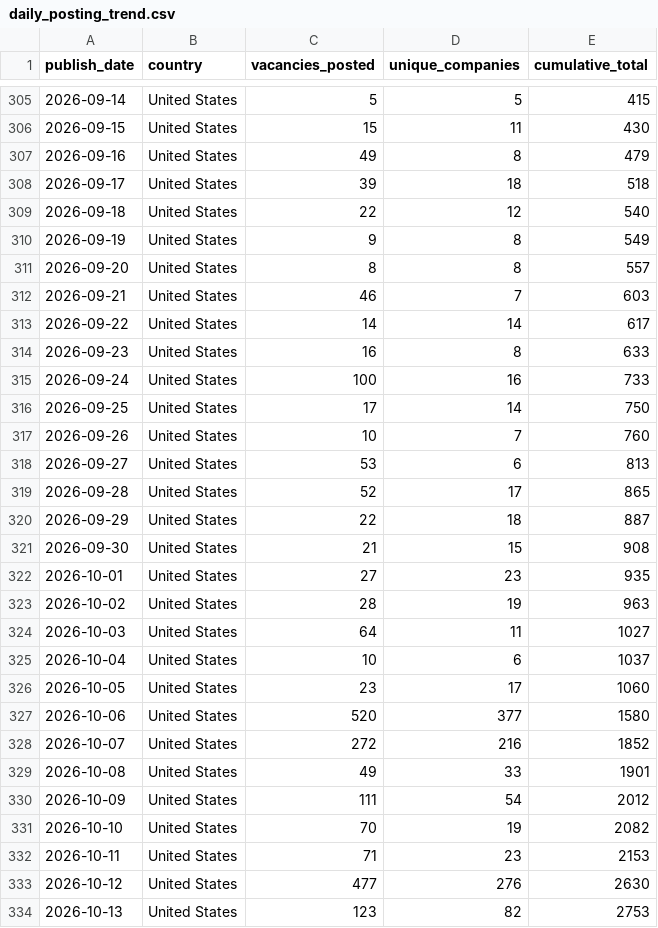
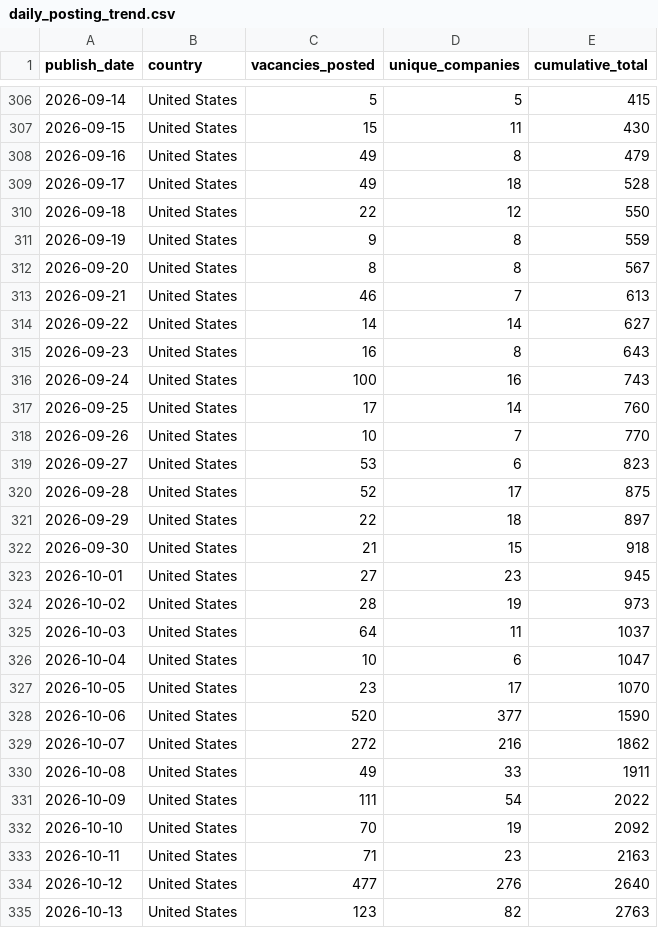
Before and after one commit to ShoafzalDataAnalyst/Adzuna-Job-Market-Vacancies, a CSV file: powerbi/daily_posting_trend.csv, drawn as a sheet; only a part is shown, gaps mark what is left out; the diff covers the shown part only.

```diff
--- a/powerbi/daily_posting_trend.csv
+++ b/powerbi/daily_posting_trend.csv
@@ -307,28 +308,28 @@
 2026-09-16,United States,49,8,479
-2026-09-17,United States,39,18,518
-2026-09-18,United States,22,12,540
-2026-09-19,United States,9,8,549
-2026-09-20,United States,8,8,557
-2026-09-21,United States,46,7,603
-2026-09-22,United States,14,14,617
-2026-09-23,United States,16,8,633
-2026-09-24,United States,100,16,733
-2026-09-25,United States,17,14,750
-2026-09-26,United States,10,7,760
-2026-09-27,United States,53,6,813
-2026-09-28,United States,52,17,865
-2026-09-29,United States,22,18,887
-2026-09-30,United States,21,15,908
-2026-10-01,United States,27,23,935
-2026-10-02,United States,28,19,963
-2026-10-03,United States,64,11,1027
-2026-10-04,United States,10,6,1037
-2026-10-05,United States,23,17,1060
-2026-10-06,United States,520,377,1580
-2026-10-07,United States,272,216,1852
-2026-10-08,United States,49,33,1901
-2026-10-09,United States,111,54,2012
-2026-10-10,United States,70,19,2082
-2026-10-11,United States,71,23,2153
-2026-10-12,United States,477,276,2630
-2026-10-13,United States,123,82,2753
+2026-09-17,United States,49,18,528
+2026-09-18,United States,22,12,550
+2026-09-19,United States,9,8,559
+2026-09-20,United States,8,8,567
+2026-09-21,United States,46,7,613
+2026-09-22,United States,14,14,627
+2026-09-23,United States,16,8,643
+2026-09-24,United States,100,16,743
+2026-09-25,United States,17,14,760
+2026-09-26,United States,10,7,770
+2026-09-27,United States,53,6,823
+2026-09-28,United States,52,17,875
+2026-09-29,United States,22,18,897
+2026-09-30,United States,21,15,918
+2026-10-01,United States,27,23,945
+2026-10-02,United States,28,19,973
+2026-10-03,United States,64,11,1037
+2026-10-04,United States,10,6,1047
+2026-10-05,United States,23,17,1070
+2026-10-06,United States,520,377,1590
+2026-10-07,United States,272,216,1862
+2026-10-08,United States,49,33,1911
+2026-10-09,United States,111,54,2022
+2026-10-10,United States,70,19,2092
+2026-10-11,United States,71,23,2163
+2026-10-12,United States,477,276,2640
+2026-10-13,United States,123,82,2763
```
Also changed, not shown: 2 added rows and 55 edited cells elsewhere in this file, powerbi/location_heatmap.csv, powerbi/salary_by_category.csv, 6 other files.
